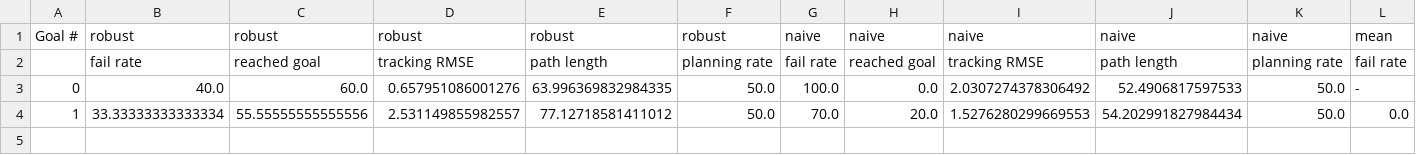
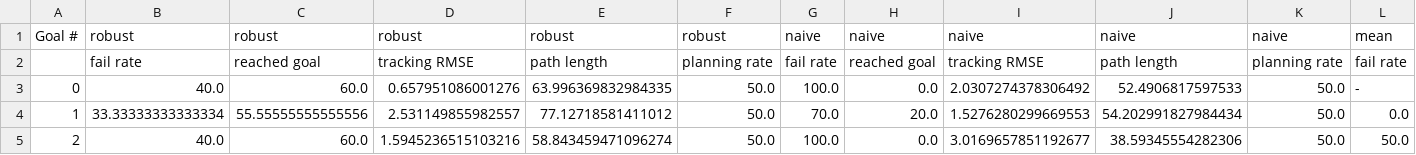
Before and after one commit to andrewkimmel/beliefspaceplanning, a CSV file: rollout_node/set/set19_nn/results/summary.csv, drawn as a sheet; only a part is shown; rows hold the shown columns only; the diff names each change by its address in the sheet, - before the commit and + after, or states it on an @@ line.

```diff
--- a/rollout_node/set/set19_nn/results/summary.csv
+++ b/rollout_node/set/set19_nn/results/summary.csv
+row 5: 2 | 40.0 | 60.0 | 1.5945236515103216 | 58.843459471096274 | 50.0 | 100.0 | 0.0 | 3.0169657851192677 | 38.59345554282306 | 50.0 | 50.0
```
Also changed, not shown: 21 other files.
